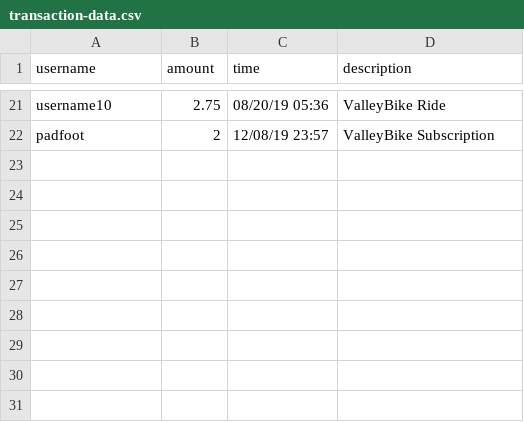
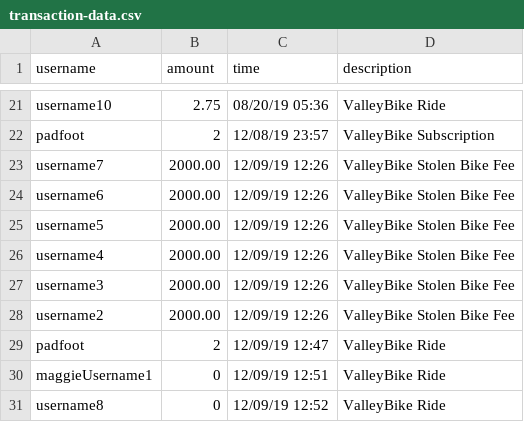
Before and after one commit to crystallistic/ValleyBikeSimA45, a CSV file: ValleyBikeSimA45/data-files/transaction-data.csv, drawn as a sheet; only a part is shown, gaps mark what is left out.

Commit message:
displays ride statistics (with bugs)

```diff
--- a/ValleyBikeSimA45/data-files/transaction-data.csv
+++ b/ValleyBikeSimA45/data-files/transaction-data.csv
@@ -22 +22,10 @@ username10,2.75,08/20/19 05:36,ValleyBike Ride
 padfoot,2,12/08/19 23:57,ValleyBike Subscription
+username7,2000.00,12/09/19 12:26,ValleyBike Stolen Bike Fee
+username6,2000.00,12/09/19 12:26,ValleyBike Stolen Bike Fee
+username5,2000.00,12/09/19 12:26,ValleyBike Stolen Bike Fee
+username4,2000.00,12/09/19 12:26,ValleyBike Stolen Bike Fee
+username3,2000.00,12/09/19 12:26,ValleyBike Stolen Bike Fee
+username2,2000.00,12/09/19 12:26,ValleyBike Stolen Bike Fee
+padfoot,2,12/09/19 12:47,ValleyBike Ride
+maggieUsername1,0,12/09/19 12:51,ValleyBike Ride
+username8,0,12/09/19 12:52,ValleyBike Ride
```
Also changed, not shown: ValleyBikeSimA45/data-files/bike-data.csv, ValleyBikeSimA45/data-files/rides-completed-data.csv, 8 other files.
